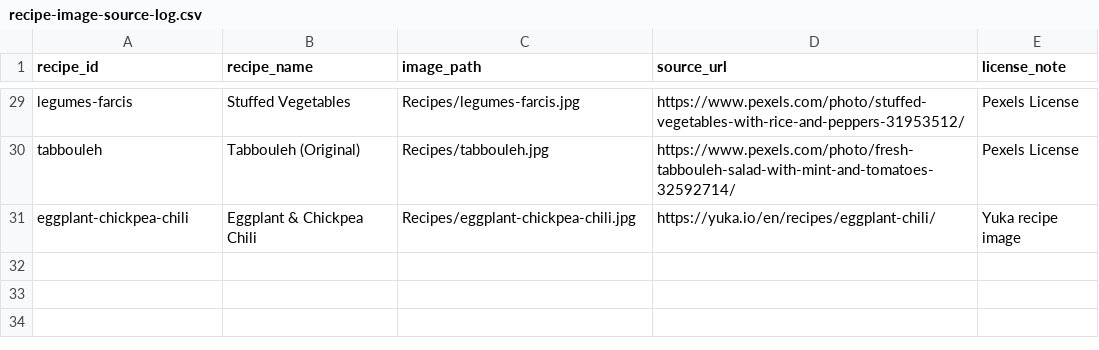
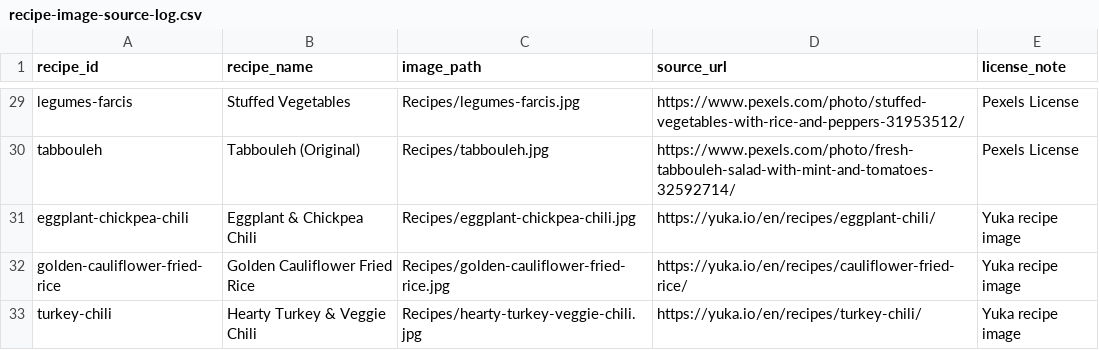
Before and after one commit to babfro-cyber/recipe-book, a CSV file: Recipes/recipe-image-source-log.csv, drawn as a sheet; only a part is shown, gaps mark what is left out.

Commit message:
Add cauliflower fried rice and turkey chili recipes

```diff
--- a/Recipes/recipe-image-source-log.csv
+++ b/Recipes/recipe-image-source-log.csv
@@ -31 +31,3 @@ tabbouleh,"Tabbouleh (Original)",Recipes/tabbouleh.jpg,https://www.pexels.com/ph
 eggplant-chickpea-chili,Eggplant & Chickpea Chili,Recipes/eggplant-chickpea-chili.jpg,https://yuka.io/en/recipes/eggplant-chili/,Yuka recipe image
+golden-cauliflower-fried-rice,Golden Cauliflower Fried Rice,Recipes/golden-cauliflower-fried-rice.jpg,https://yuka.io/en/recipes/cauliflower-fried-rice/,Yuka recipe image
+turkey-chili,Hearty Turkey & Veggie Chili,Recipes/hearty-turkey-veggie-chili.jpg,https://yuka.io/en/recipes/turkey-chili/,Yuka recipe image
```
Also changed, not shown: 3 other files.
